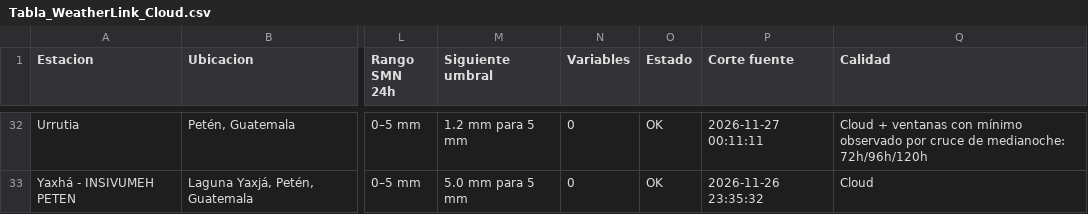
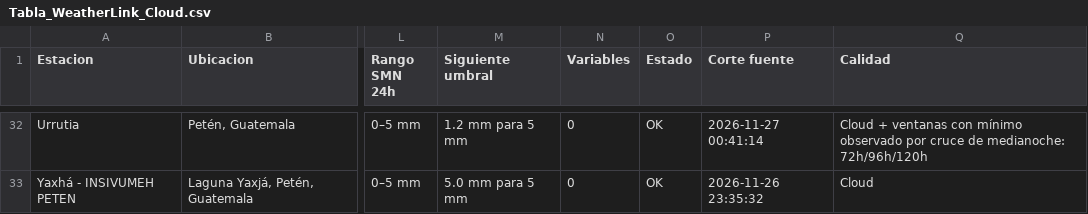
Before and after one commit to SISTEMAPCTAB/Agente-Hidrometeorologico-Cloud, a CSV file: data/weatherlink/Tabla_WeatherLink_Cloud.csv, drawn as a sheet; only a part is shown, gaps mark what is left out; the diff covers the shown part only; the diff names each change by its address in the sheet, - before the commit and + after, or states it on an @@ line.

```diff
--- a/data/weatherlink/Tabla_WeatherLink_Cloud.csv
+++ b/data/weatherlink/Tabla_WeatherLink_Cloud.csv
-P32 (Corte fuente): 2026-11-27 00:11:11
+P32 (Corte fuente): 2026-11-27 00:41:14
```
Also changed, not shown: 75 edited cells elsewhere in this file, 7 other files.
